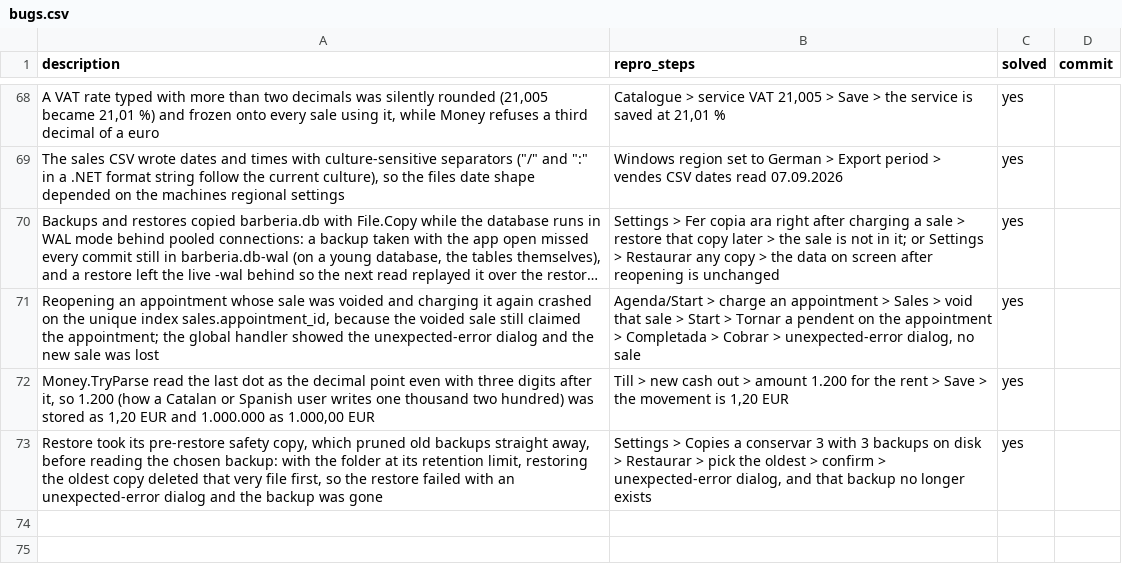
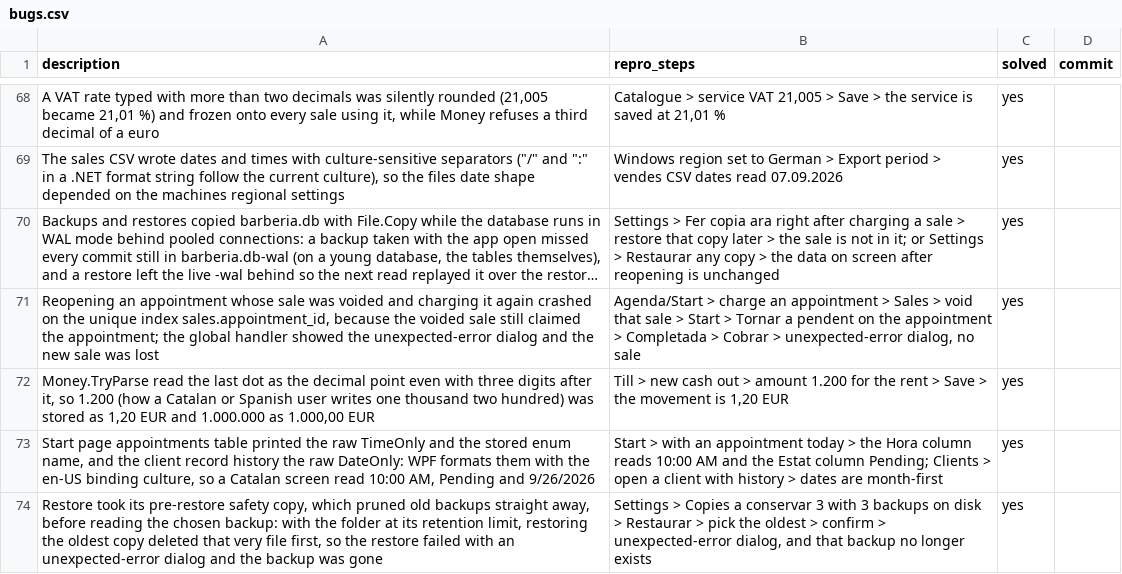
Before and after one commit to danielhoyosceldran/eva-gest, a CSV file: bugs.csv, drawn as a sheet; only a part is shown, gaps mark what is left out; long unchanged cells end in ….

```diff
--- a/bugs.csv
+++ b/bugs.csv
@@ -72,2 +72,3 @@ description,repro_steps,solved,commit
 "Money.TryParse read the last dot as the decimal point even with three digits after it, so 1.200 (how a Catalan or Spanish user writes one thousand two hundred) was stored as 1,20 EUR and 1.000.000 as 1.000,00 EUR","Till > new cash out > amount 1.200 for the rent > Save > the movement is 1,20 EUR",yes,
+"Start page appointments table printed the raw TimeOnly and the stored enum name, and the client record history the raw DateOnly: WPF formats them with the en-US binding culture, so a Catalan screen read 10:00 AM, Pending and 9/26/2026","Start > with an appointment today > the Hora column reads 10:00 AM and the Estat column Pending; Clients > open a client with history > dates are month-first",yes,
 "Restore took its pre-restore safety copy, which pruned old backups straight away, before reading the chosen backup: with the folder at its retention limit, restoring the oldest copy deleted that very file first, so the restore failed with an unexpected-error dialog and the backup was gone","Settings > Copies a conservar 3 with 3 backups on disk > Restaurar > pick the oldest > confirm > unexpected-error dialog, and that backup no longer exists",yes,
```
Also changed, not shown: 3 other files.
